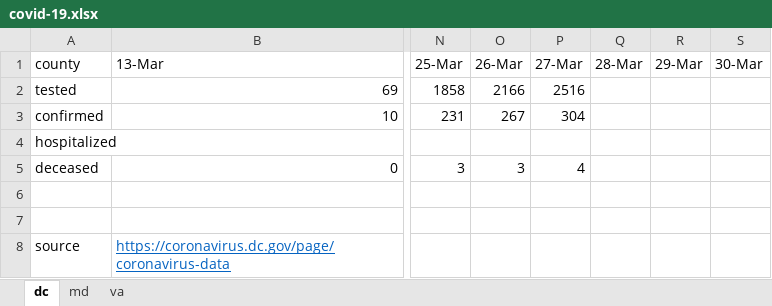
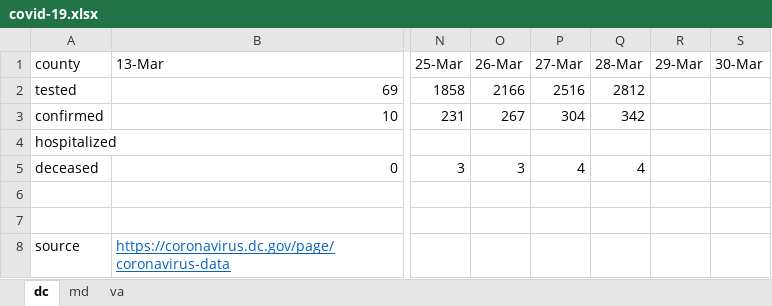
Before and after one commit to cobie8a/covid19-va-md-dc, an Excel workbook: covid-19.xlsx, sheet dc, drawn as a sheet; only a part is shown, gaps mark what is left out; values as stored, in another font and other column widths than the file's, no borders; conditional formats and table styles not drawn; the diff names each change by its address in the sheet, - before the commit and + after, or states it on an @@ line.

Commit message:
daily updates

```diff
--- a/covid-19.xlsx (sheet dc)
+++ b/covid-19.xlsx (sheet dc)
-Q2 (28-Mar): (empty)
+Q2 (28-Mar): 2812
-Q3 (28-Mar): (empty)
+Q3 (28-Mar): 342
-Q5 (28-Mar): (empty)
+Q5 (28-Mar): 4
```
